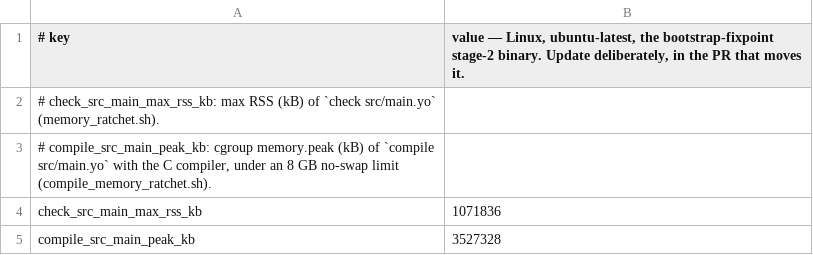
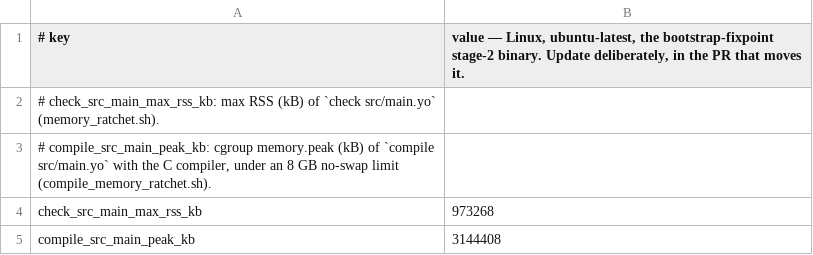
Before and after one commit to shd101wyy/Yo, a TSV file: scripts/bootstrap/memory-ratchet.tsv, drawn as a sheet.

```diff
--- a/scripts/bootstrap/memory-ratchet.tsv
+++ b/scripts/bootstrap/memory-ratchet.tsv
@@ -3,3 +3,3 @@
 # compile_src_main_peak_kb: cgroup memory.peak (kB) of `compile src/main.yo` with the C compiler, under an 8 GB no-swap limit (compile_memory_ratchet.sh).
-check_src_main_max_rss_kb	1071836
-compile_src_main_peak_kb	3527328
+check_src_main_max_rss_kb	973268
+compile_src_main_peak_kb	3144408
```
